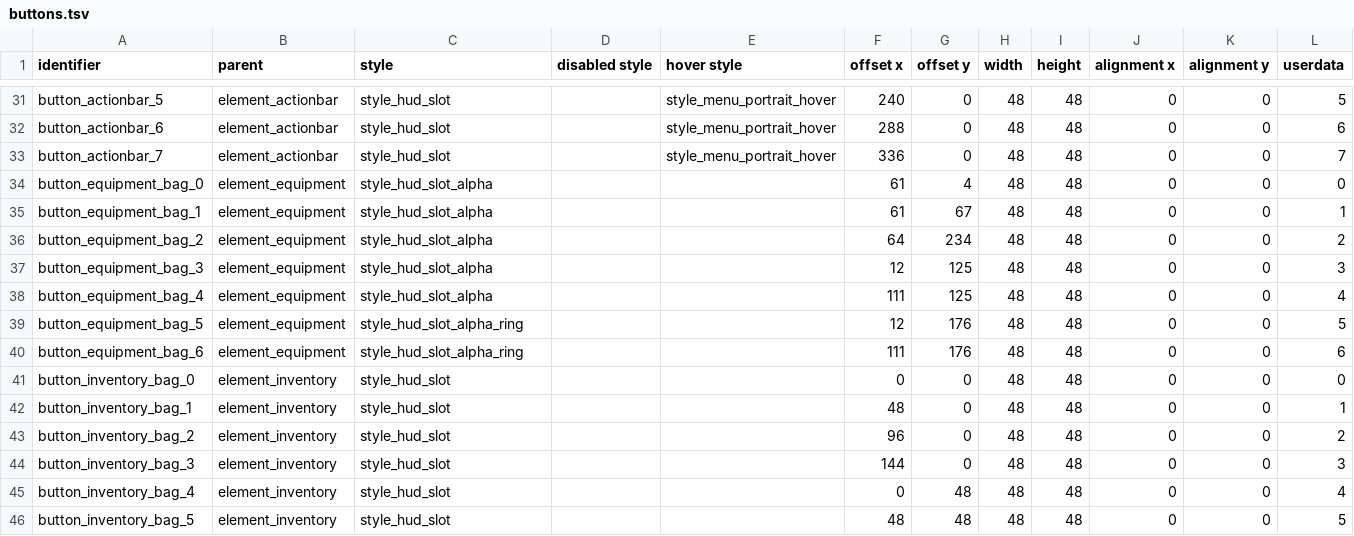
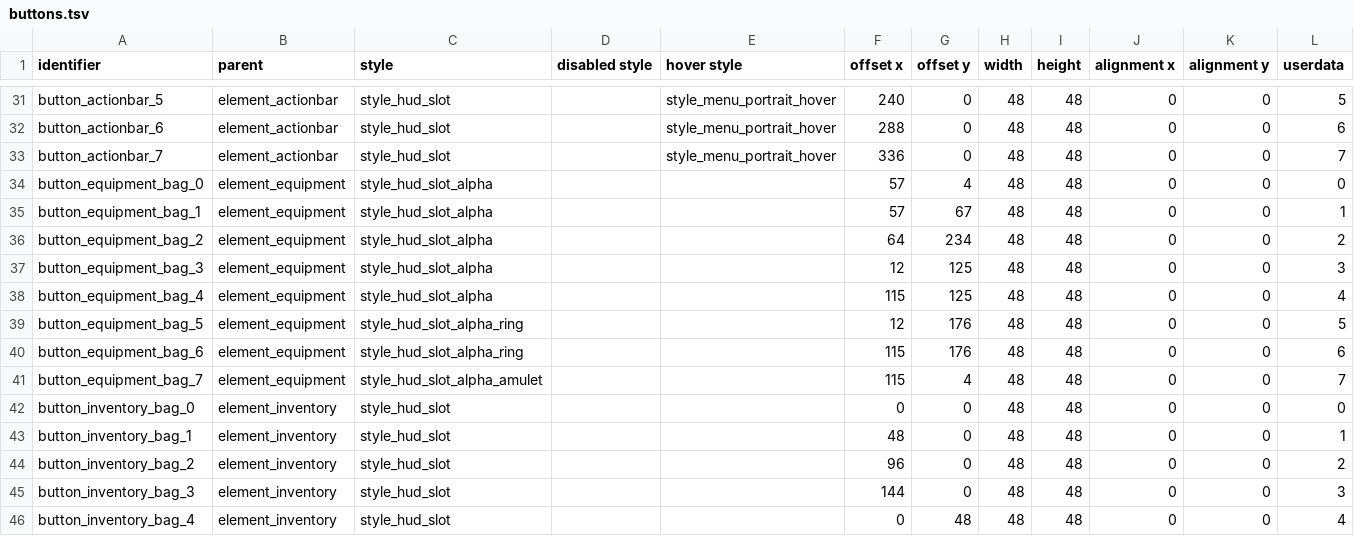
Before and after one commit to jazztickets/choria, a TSV file: working/tables/ui/buttons.tsv, drawn as a sheet; only a part is shown, gaps mark what is left out; the shorter side is filled out with more unchanged rows.

Commit message:
added amulets

```diff
--- a/working/tables/ui/buttons.tsv
+++ b/working/tables/ui/buttons.tsv
@@ -33,9 +33,10 @@ button_actionbar_6	element_actionbar	style_hud_slot		style_menu_portrait_hover	2
 button_actionbar_7	element_actionbar	style_hud_slot		style_menu_portrait_hover	336	0	48	48	0	0	7
-button_equipment_bag_0	element_equipment	style_hud_slot_alpha			61	4	48	48	0	0	0
-button_equipment_bag_1	element_equipment	style_hud_slot_alpha			61	67	48	48	0	0	1
+button_equipment_bag_0	element_equipment	style_hud_slot_alpha			57	4	48	48	0	0	0
+button_equipment_bag_1	element_equipment	style_hud_slot_alpha			57	67	48	48	0	0	1
 button_equipment_bag_2	element_equipment	style_hud_slot_alpha			64	234	48	48	0	0	2
 button_equipment_bag_3	element_equipment	style_hud_slot_alpha			12	125	48	48	0	0	3
-button_equipment_bag_4	element_equipment	style_hud_slot_alpha			111	125	48	48	0	0	4
+button_equipment_bag_4	element_equipment	style_hud_slot_alpha			115	125	48	48	0	0	4
 button_equipment_bag_5	element_equipment	style_hud_slot_alpha_ring			12	176	48	48	0	0	5
-button_equipment_bag_6	element_equipment	style_hud_slot_alpha_ring			111	176	48	48	0	0	6
+button_equipment_bag_6	element_equipment	style_hud_slot_alpha_ring			115	176	48	48	0	0	6
+button_equipment_bag_7	element_equipment	style_hud_slot_alpha_amulet			115	4	48	48	0	0	7
 button_inventory_bag_0	element_inventory	style_hud_slot			0	0	48	48	0	0	0
```
Also changed, not shown: working/tables/ui/styles.tsv, 17 other files.
